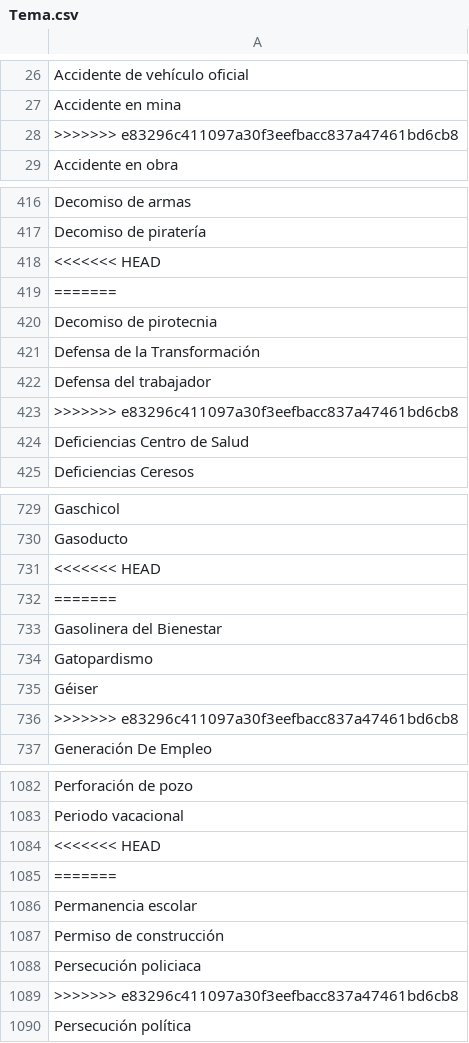
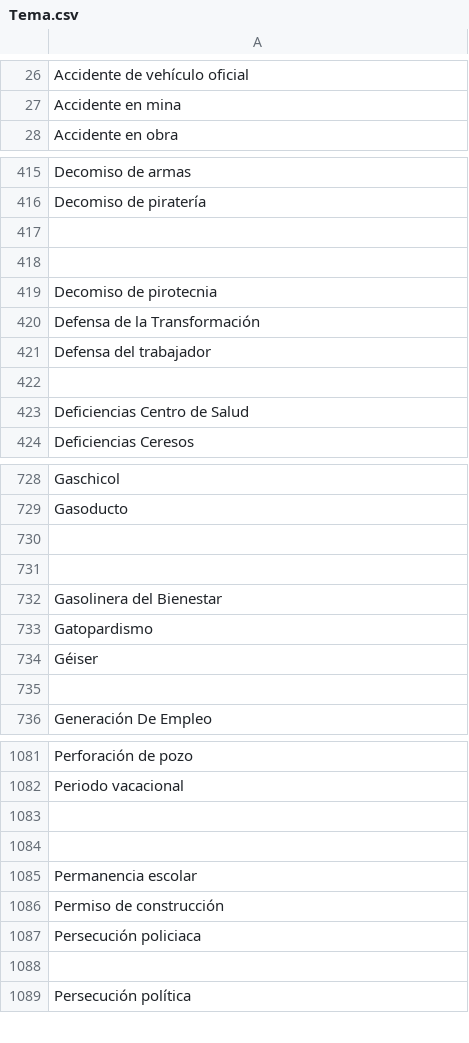
Before and after one commit to thelonious9/captura-portadas, a CSV file: Tema.csv, drawn as a sheet; only a part is shown, gaps mark what is left out; the diff covers the shown part only.

Commit message:
Correcciones

```diff
--- a/Tema.csv
+++ b/Tema.csv
@@ -27,3 +27,2 @@ Accidente de vehículo oficial
 Accidente en mina
->>>>>>> e83296c411097a30f3eefbacc837a47461bd6cb8
 Accidente en obra
@@ -417,4 +416,4 @@ Decomiso de armas
 Decomiso de piratería
-<<<<<<< HEAD
-=======
+
+
 Decomiso de pirotecnia
@@ -422,3 +421,3 @@ Defensa de la Transformación
 Defensa del trabajador
->>>>>>> e83296c411097a30f3eefbacc837a47461bd6cb8
+
 Deficiencias Centro de Salud
@@ -730,4 +729,4 @@ Gaschicol
 Gasoducto
-<<<<<<< HEAD
-=======
+
+
 Gasolinera del Bienestar
@@ -735,3 +734,3 @@ Gatopardismo
 Géiser
->>>>>>> e83296c411097a30f3eefbacc837a47461bd6cb8
+
 Generación De Empleo
@@ -1083,4 +1082,4 @@ Perforación de pozo
 Periodo vacacional
-<<<<<<< HEAD
-=======
+
+
 Permanencia escolar
@@ -1088,3 +1087,3 @@ Permiso de construcción
 Persecución policiaca
->>>>>>> e83296c411097a30f3eefbacc837a47461bd6cb8
+
 Persecución política
```
Also changed, not shown: 19 edited cells elsewhere in this file.
